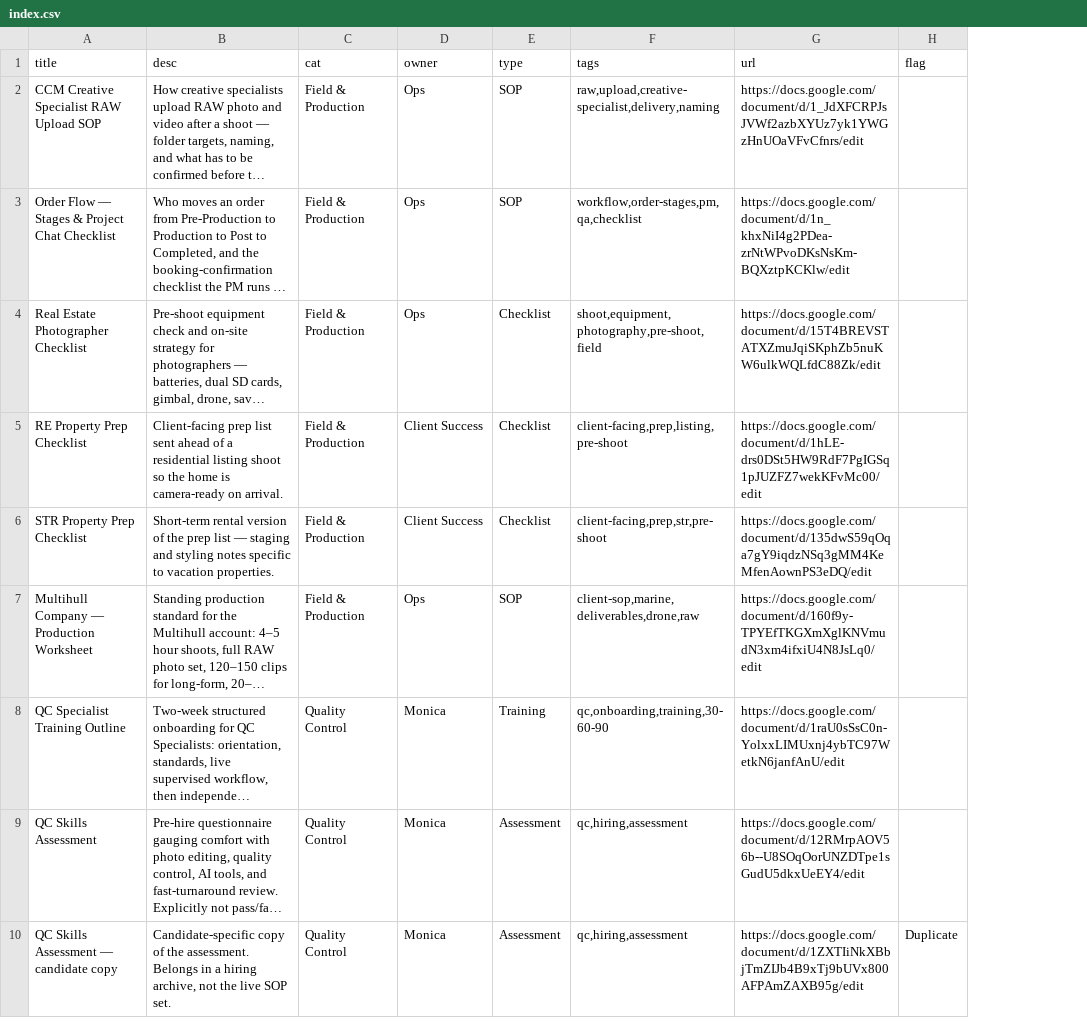
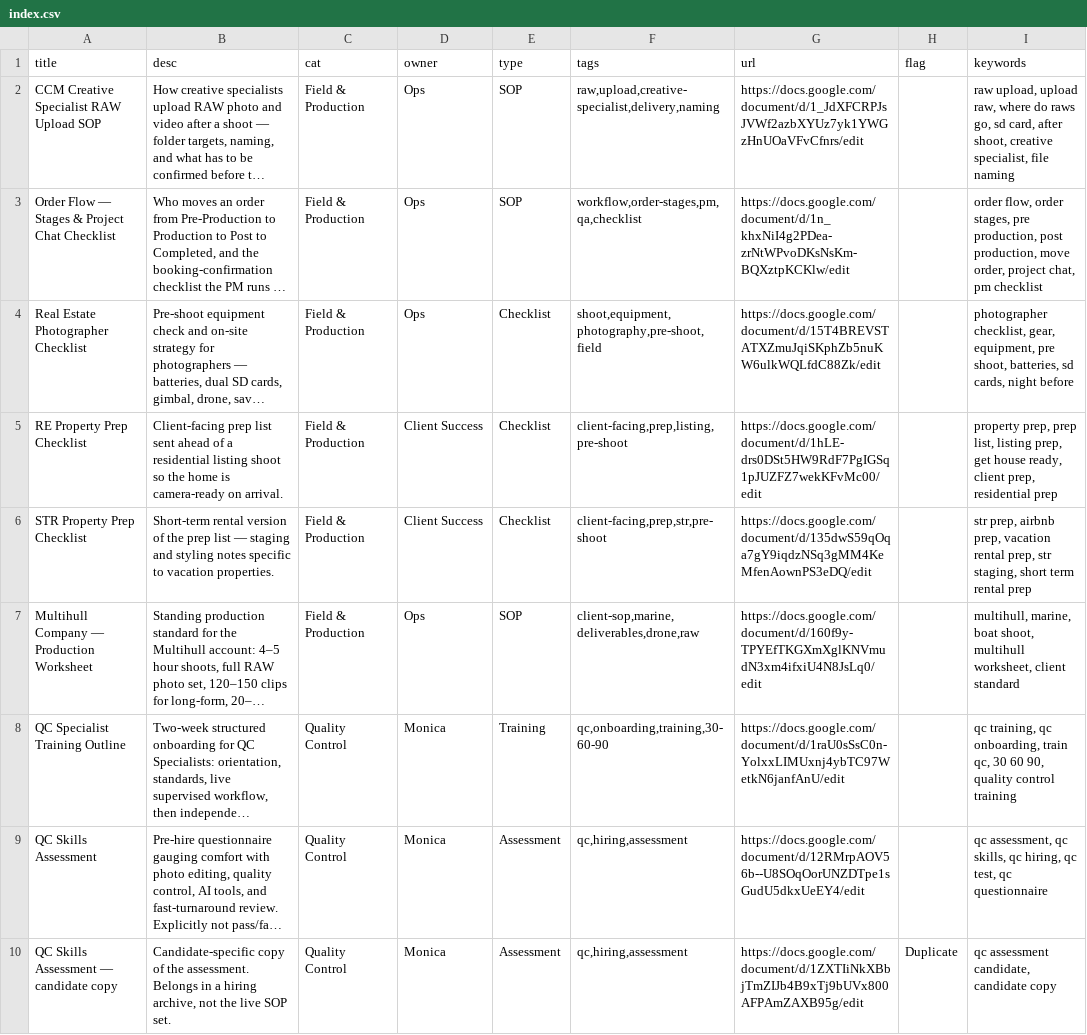
Before and after one commit to coralcove/ccm-portal, a CSV file: ops-a6a141ac/data/index.csv, drawn as a sheet; only a part is shown; long unchanged cells end in …; the diff names each change by its address in the sheet, - before the commit and + after, or states it on an @@ line.

```diff
--- a/ops-a6a141ac/data/index.csv
+++ b/ops-a6a141ac/data/index.csv
+column I (keywords), rows 2-10: raw upload, upload raw, where do raws go, sd card, after shoot, creative specialist, file naming | order flow, order stages, pre production, post production, move order, project chat, pm checklist | photographer checklist, gear, equipment, pre shoot, batteries, sd cards, night before | property prep, prep list, listing prep, get house ready, client prep, residential prep | str prep, airbnb prep, vacation rental prep, str staging, short term rental prep | multihull, marine, boat shoot, multihull worksheet, client standard | qc training, qc onboarding, train qc, 30 60 90, quality control training | qc assessment, qc skills, qc hiring, qc test, qc questionnaire | qc assessment candidate, candidate copy
```
